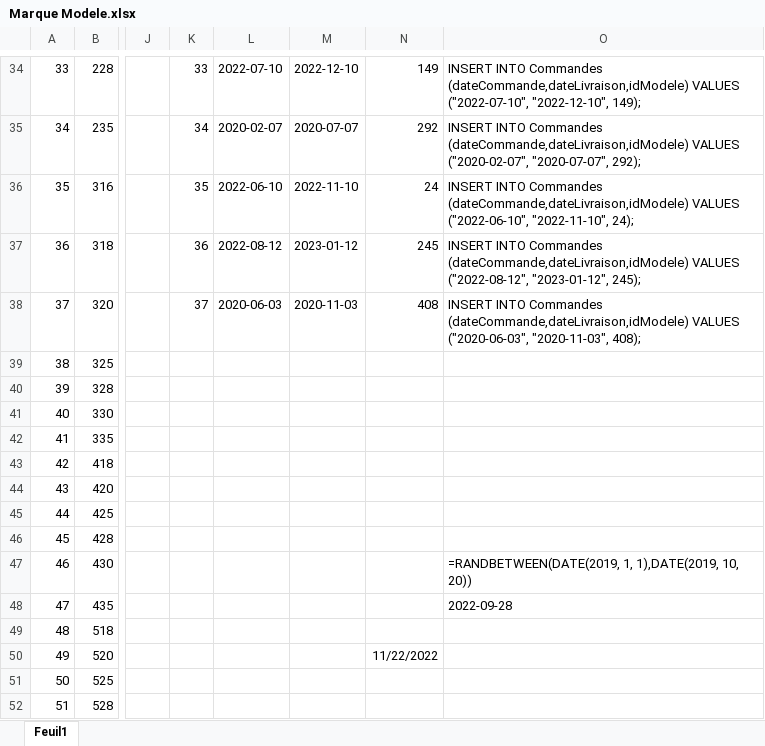
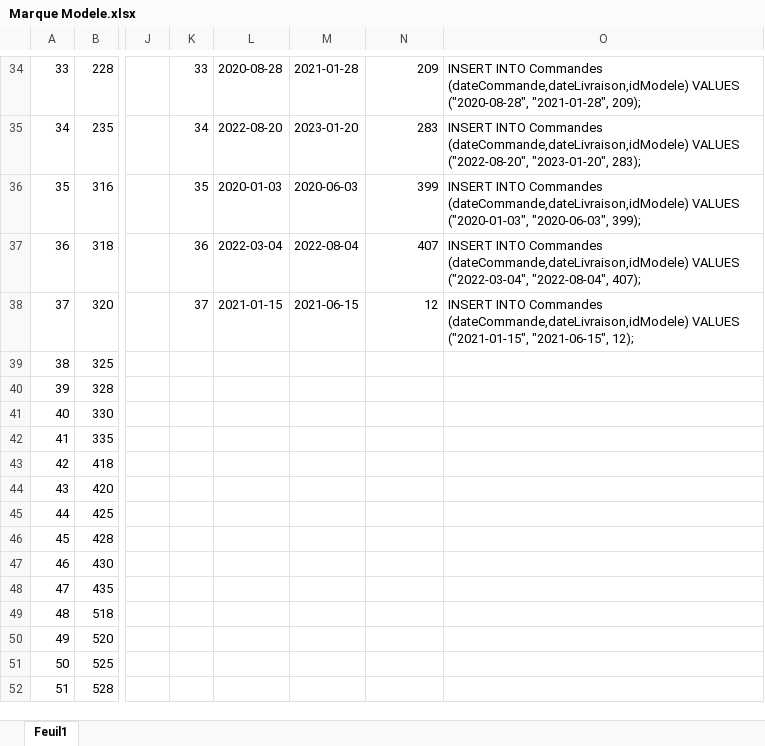
Before and after one commit to DelaliauxFlorent/AFPA_CDA, an Excel workbook: Exercices/01 - Persistance des données/03 - Remplir les tableaux/02 - Voitures/Marque Modele.xlsx, sheet Feuil1, drawn as a sheet; only a part is shown, gaps mark what is left out; values as stored, in another font and other column widths than the file's, no borders; the diff covers the shown part only; the diff names each change by its address in the sheet, - before the commit and + after, or states it on an @@ line.

```diff
--- a/Exercices/01 - Persistance des données/03 - Remplir les tableaux/02 - Voitures/Marque Modele.xlsx (sheet Feuil1)
+++ b/Exercices/01 - Persistance des données/03 - Remplir les tableaux/02 - Voitures/Marque Modele.xlsx (sheet Feuil1)
-L34: 2022-07-10
+L34: 2020-08-28
-M34: 2022-12-10
+M34: 2021-01-28
-N34: 149
+N34: 209
-O34: …(dateCommande,dateLivraison,idModele) VALUES ("2022-07-10", "2022-12-10", 149);
+O34: …(dateCommande,dateLivraison,idModele) VALUES ("2020-08-28", "2021-01-28", 209);
-L35: 2020-02-07
+L35: 2022-08-20
-M35: 2020-07-07
+M35: 2023-01-20
-N35: 292
+N35: 283
-O35: …(dateCommande,dateLivraison,idModele) VALUES ("2020-02-07", "2020-07-07", 292);
+O35: …(dateCommande,dateLivraison,idModele) VALUES ("2022-08-20", "2023-01-20", 283);
-L36: 2022-06-10
+L36: 2020-01-03
-M36: 2022-11-10
+M36: 2020-06-03
-N36: 24
+N36: 399
-O36: …(dateCommande,dateLivraison,idModele) VALUES ("2022-06-10", "2022-11-10", 24);
+O36: …(dateCommande,dateLivraison,idModele) VALUES ("2020-01-03", "2020-06-03", 399);
-L37: 2022-08-12
+L37: 2022-03-04
-M37: 2023-01-12
+M37: 2022-08-04
-N37: 245
+N37: 407
-O37: …(dateCommande,dateLivraison,idModele) VALUES ("2022-08-12", "2023-01-12", 245);
+O37: …(dateCommande,dateLivraison,idModele) VALUES ("2022-03-04", "2022-08-04", 407);
-L38: 2020-06-03
+L38: 2021-01-15
-M38: 2020-11-03
+M38: 2021-06-15
-N38: 408
+N38: 12
-O38: …(dateCommande,dateLivraison,idModele) VALUES ("2020-06-03", "2020-11-03", 408);
+O38: …(dateCommande,dateLivraison,idModele) VALUES ("2021-01-15", "2021-06-15", 12);
-O47: =RANDBETWEEN(DATE(2019, 1, 1),DATE(2019, 10, 20))
+O47: (empty)
-O48: 2022-09-28
+O48: (empty)
-N50: 11/22/2022
+N50: (empty)
```
Also changed, not shown: 128 edited cells elsewhere in this sheet, 1 other file.
